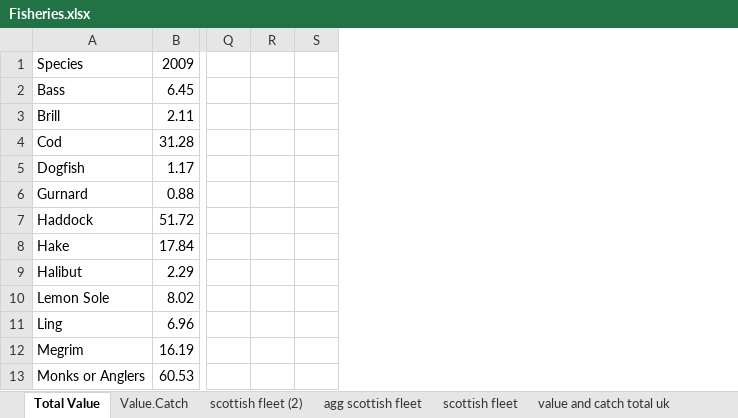
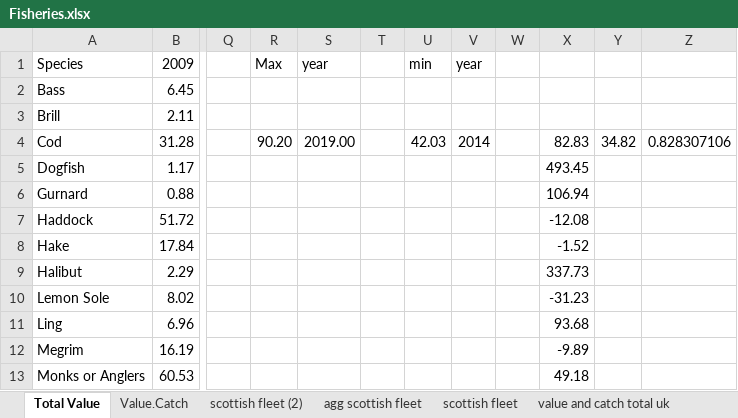
Before and after one commit to carlaleone/exeter-stats, an Excel workbook: Fisheries/Fisheries.xlsx, sheet Total Value, drawn as a sheet; only a part is shown, gaps mark what is left out; values as stored, in another font and other column widths than the file's, no borders; removed rows and columns are numbered as before the commit, all else as after; the diff names each change by its address in the sheet, - before the commit and + after, or states it on an @@ line.

Commit message:
remaining fisheries stuff

```diff
--- a/Fisheries/Fisheries.xlsx (sheet Total Value)
+++ b/Fisheries/Fisheries.xlsx (sheet Total Value)
-column R, empty
-column S, empty
+column R, rows 1-4: Max |  |  | 90.20
+column S, rows 1-4: year |  |  | 2019.00
+column T, empty
+column U, rows 1-4: min |  |  | 42.03
+column V, rows 1-4: year |  |  | 2014
+column W, empty
+column X, rows 4-13: 82.83 | 493.45 | 106.94 | -12.08 | -1.52 | 337.73 | -31.23 | 93.68 | -9.89 | 49.18
+column Y, row 4: 34.82
+column Z, row 4: 0.828307106
```
Also changed, not shown: sheet Total Quantity, 8 other files.
